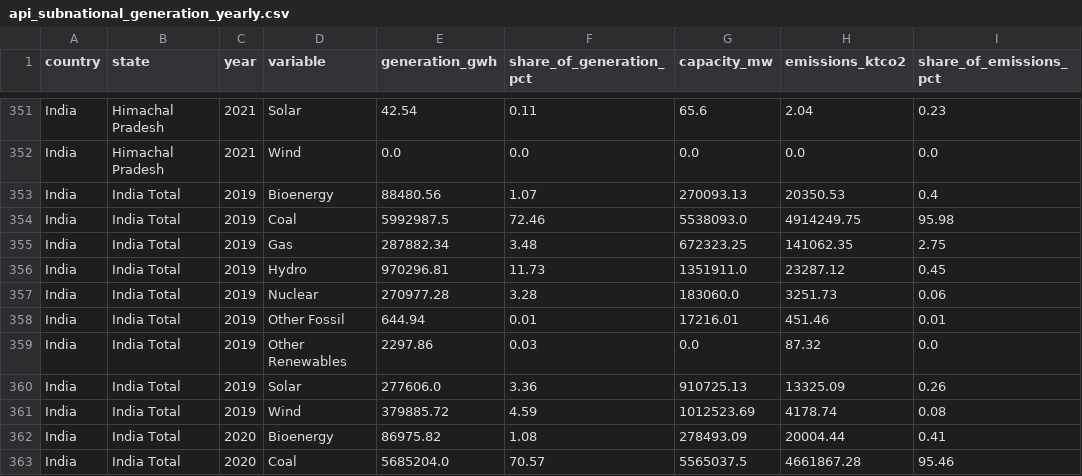
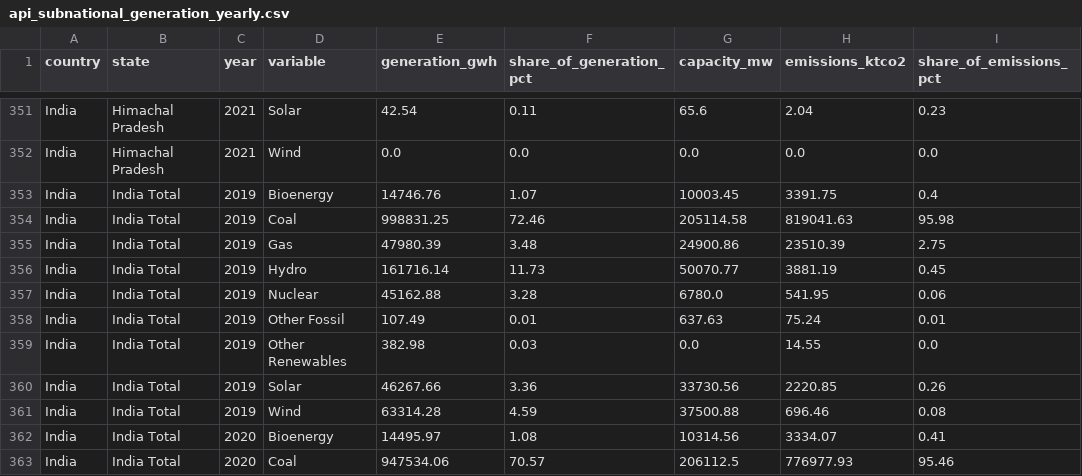
Before and after one commit to ember-climate/ember-data-api, a CSV file: data/api_subnational_generation_yearly.csv, drawn as a sheet; only a part is shown, gaps mark what is left out; the diff covers the shown part only.

Commit message:
updated subnational tables

```diff
--- a/data/api_subnational_generation_yearly.csv
+++ b/data/api_subnational_generation_yearly.csv
@@ -352,12 +352,12 @@ India,Himachal Pradesh,2021,Solar,42.54,0.11,65.6,2.04,0.23
 India,Himachal Pradesh,2021,Wind,0.0,0.0,0.0,0.0,0.0
-India,India Total,2019,Bioenergy,88480.56,1.07,270093.13,20350.53,0.4
-India,India Total,2019,Coal,5992987.5,72.46,5538093.0,4914249.75,95.98
-India,India Total,2019,Gas,287882.34,3.48,672323.25,141062.35,2.75
-India,India Total,2019,Hydro,970296.81,11.73,1351911.0,23287.12,0.45
-India,India Total,2019,Nuclear,270977.28,3.28,183060.0,3251.73,0.06
-India,India Total,2019,Other Fossil,644.94,0.01,17216.01,451.46,0.01
-India,India Total,2019,Other Renewables,2297.86,0.03,0.0,87.32,0.0
-India,India Total,2019,Solar,277606.0,3.36,910725.13,13325.09,0.26
-India,India Total,2019,Wind,379885.72,4.59,1012523.69,4178.74,0.08
-India,India Total,2020,Bioenergy,86975.82,1.08,278493.09,20004.44,0.41
-India,India Total,2020,Coal,5685204.0,70.57,5565037.5,4661867.28,95.46
+India,India Total,2019,Bioenergy,14746.76,1.07,10003.45,3391.75,0.4
+India,India Total,2019,Coal,998831.25,72.46,205114.58,819041.63,95.98
+India,India Total,2019,Gas,47980.39,3.48,24900.86,23510.39,2.75
+India,India Total,2019,Hydro,161716.14,11.73,50070.77,3881.19,0.45
+India,India Total,2019,Nuclear,45162.88,3.28,6780.0,541.95,0.06
+India,India Total,2019,Other Fossil,107.49,0.01,637.63,75.24,0.01
+India,India Total,2019,Other Renewables,382.98,0.03,0.0,14.55,0.0
+India,India Total,2019,Solar,46267.66,3.36,33730.56,2220.85,0.26
+India,India Total,2019,Wind,63314.28,4.59,37500.88,696.46,0.08
+India,India Total,2020,Bioenergy,14495.97,1.08,10314.56,3334.07,0.41
+India,India Total,2020,Coal,947534.06,70.57,206112.5,776977.93,95.46
```
Also changed, not shown: 46 edited cells elsewhere in this file, data/api_subnational_overview_monthly.csv, data/api_subnational_overview_yearly.csv, 2 other files.
